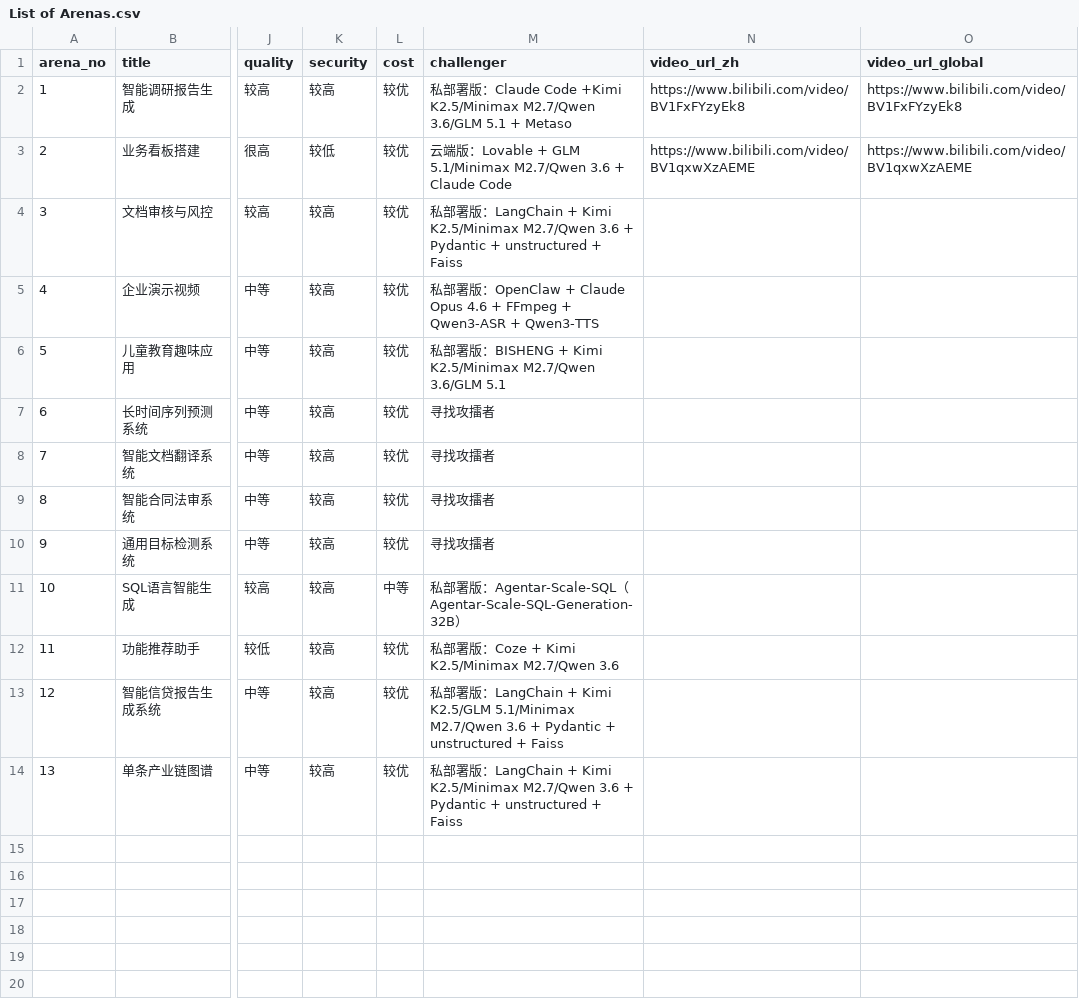
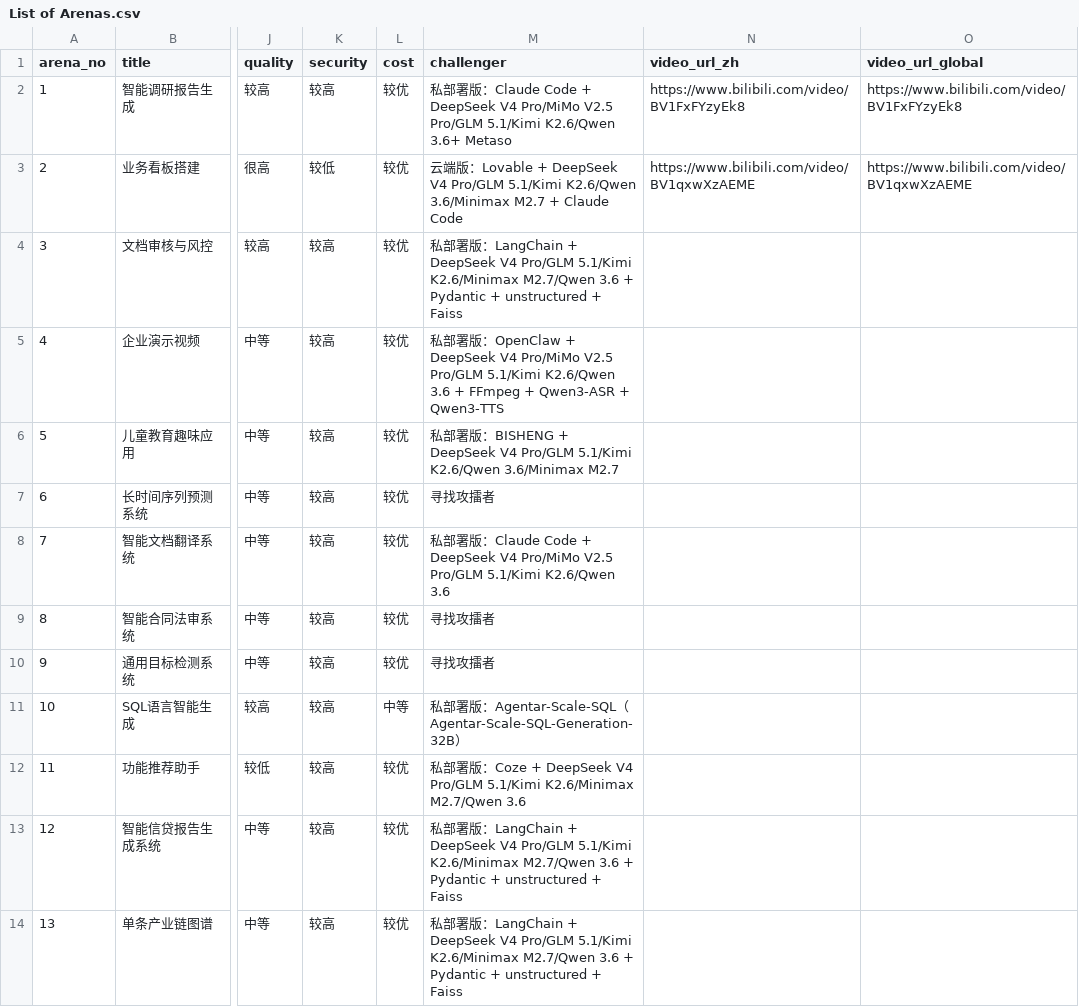
Before and after one commit to if2116/rw-playground, a CSV file: Content/Arena/List of Arenas.csv, drawn as a sheet; only a part is shown, gaps mark what is left out; the diff names each change by its address in the sheet, - before the commit and + after, or states it on an @@ line.

Commit message:
chore: update arena challengers, consolidate legal pages, add license
- Update arena challenger models to include DeepSeek V4 Pro, MiMo V2.5 Pro, Kimi K2.6
- Add bilingual legal statement markdowns and MIT LICENSE
- Consolidate privacy policy into terms page served from markdown
- Remove standalone privacy page and footer link

```diff
--- a/Content/Arena/List of Arenas.csv
+++ b/Content/Arena/List of Arenas.csv
-M2 (challenger): …Claude Code +Kimi K2.5/Minimax M2.7/Qwen 3.6/GLM 5.1 + Metaso
+M2 (challenger): …Claude Code + DeepSeek V4 Pro/MiMo V2.5 Pro/GLM 5.1/Kimi K2.6/Qwen 3.6+ Metaso
-M3 (challenger): …Lovable + GLM 5.1/Minimax M2.7/Qwen 3.6 + Claude…
+M3 (challenger): …Lovable + DeepSeek V4 Pro/GLM 5.1/Kimi K2.6/Qwen 3.6/Minimax M2.7 + Claude…
-M4 (challenger): …LangChain + Kimi K2.5/Minimax M2.7/Qwen 3.6…
+M4 (challenger): …LangChain + DeepSeek V4 Pro/GLM 5.1/Kimi K2.6/Minimax M2.7/Qwen 3.6…
-M5 (challenger): …OpenClaw + Claude Opus 4.6 + FFmpeg…
+M5 (challenger): …OpenClaw + DeepSeek V4 Pro/MiMo V2.5 Pro/GLM 5.1/Kimi K2.6/Qwen 3.6 + FFmpeg…
-M6 (challenger): …BISHENG + Kimi K2.5/Minimax M2.7/Qwen 3.6/GLM 5.1
+M6 (challenger): …BISHENG + DeepSeek V4 Pro/GLM 5.1/Kimi K2.6/Qwen 3.6/Minimax M2.7
-M8 (challenger): 寻找攻擂者
+M8 (challenger): 私部署版：Claude Code + DeepSeek V4 Pro/MiMo V2.5 Pro/GLM 5.1/Kimi K2.6/Qwen 3.6
-M12 (challenger): …Coze + Kimi K2.5/Minimax M2.7/Qwen 3.6
+M12 (challenger): …Coze + DeepSeek V4 Pro/GLM 5.1/Kimi K2.6/Minimax M2.7/Qwen 3.6
-M13 (challenger): …LangChain + Kimi K2.5/GLM 5.1/Minimax M2.7/Qwen 3.6…
+M13 (challenger): …LangChain + DeepSeek V4 Pro/GLM 5.1/Kimi K2.6/Minimax M2.7/Qwen 3.6…
-M14 (challenger): …LangChain + Kimi K2.5/Minimax M2.7/Qwen 3.6…
+M14 (challenger): …LangChain + DeepSeek V4 Pro/GLM 5.1/Kimi K2.6/Minimax M2.7/Qwen 3.6…
```
Also changed, not shown: 13 other files.
